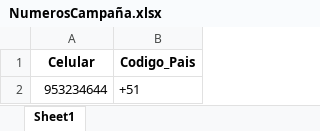
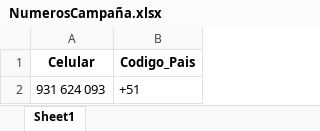
Before and after one commit to ChristopherMY/WebScrapingMN, an Excel workbook: assets/files/maestros/NumerosCampaña.xlsx, sheet Sheet1, drawn as a sheet; values as stored, in another font and other column widths than the file's, no borders; the diff names each change by its address in the sheet, - before the commit and + after, or states it on an @@ line.

```diff
--- a/assets/files/maestros/NumerosCampaña.xlsx (sheet Sheet1)
+++ b/assets/files/maestros/NumerosCampaña.xlsx (sheet Sheet1)
-A2 (Celular): 953234644
+A2 (Celular): 931 624 093
```
Also changed, not shown: assets/files/maestros/Campaña.xlsx, 43 other files.
